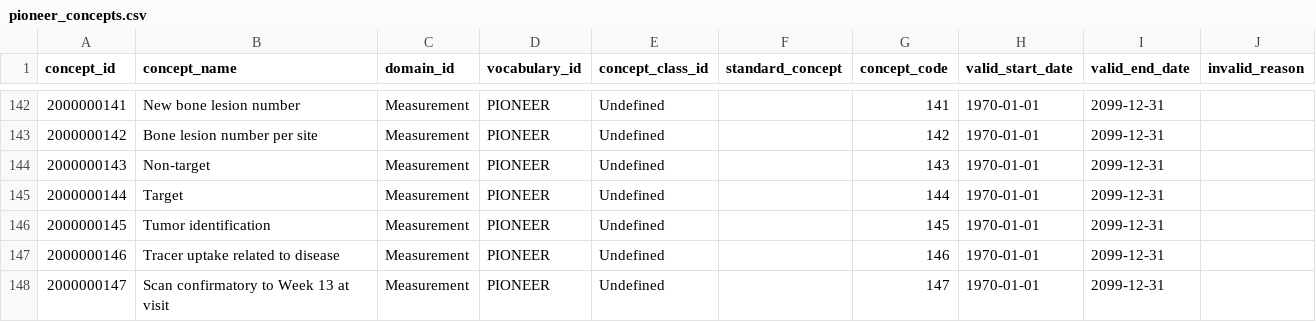
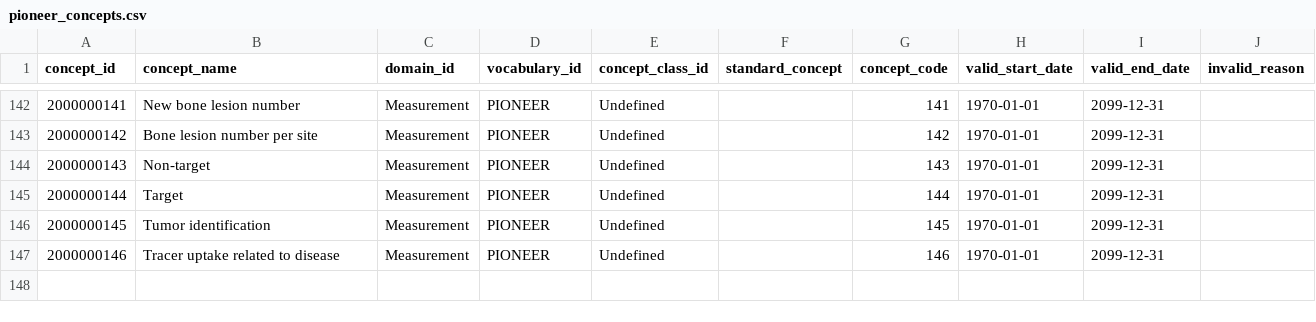
Before and after one commit to thehyve/ohdsi-omop-pioneer, a CSV file: pioneer_custom_vocabulary/pioneer_concepts.csv, drawn as a sheet; only a part is shown, gaps mark what is left out; the diff names each change by its address in the sheet, - before the commit and + after, or states it on an @@ line.

Commit message:
Remove protocol specific concept

```diff
--- a/pioneer_custom_vocabulary/pioneer_concepts.csv
+++ b/pioneer_custom_vocabulary/pioneer_concepts.csv
-row 148: 2000000147 | Scan confirmatory to Week 13 at visit | Measurement | PIONEER | Undefined |  | 147 | 1970-01-01 | 2099-12-31
```
